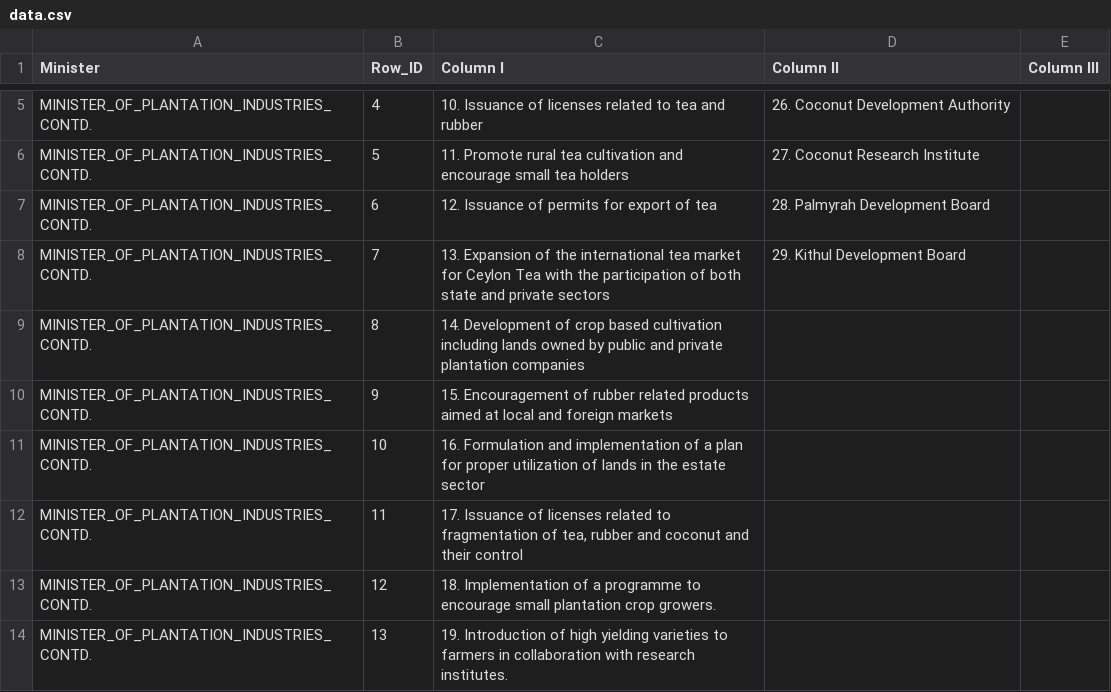
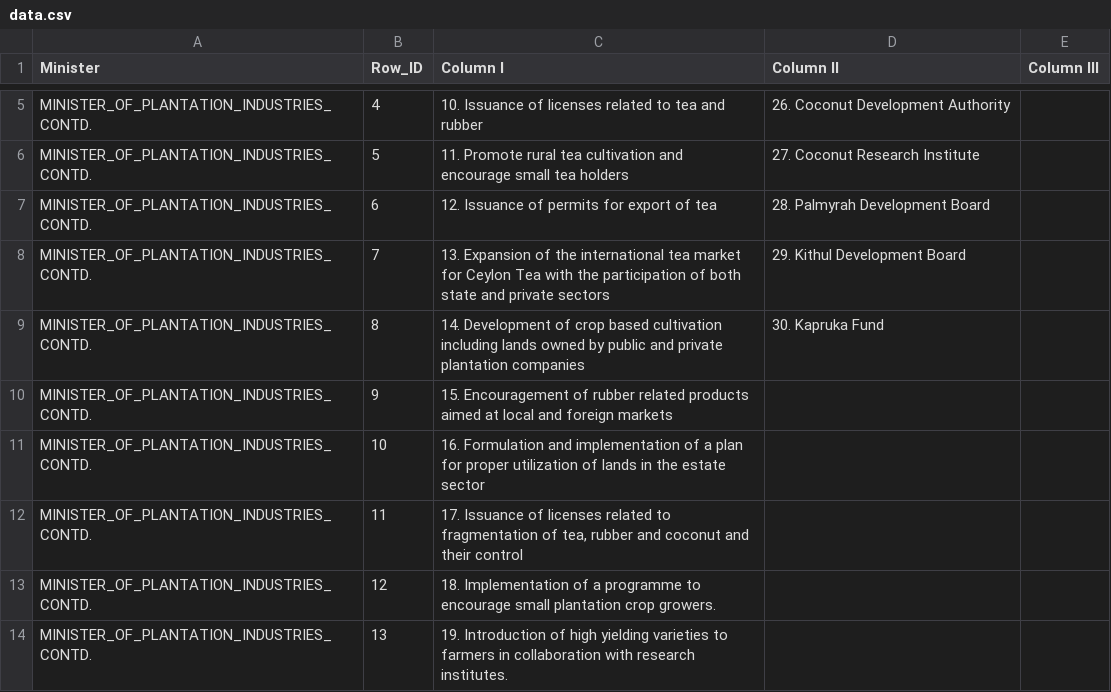
Before and after one commit to vibhatha/hugging-face-deepseek-ocr, a CSV file: output/orgchart_workflow_v2/tb_gzt/minister_of_plantation_industries_contd/data.csv, drawn as a sheet; only a part is shown, gaps mark what is left out; the diff covers the shown part only.

```diff
--- a/output/orgchart_workflow_v2/tb_gzt/minister_of_plantation_industries_contd/data.csv
+++ b/output/orgchart_workflow_v2/tb_gzt/minister_of_plantation_industries_contd/data.csv
@@ -23,3 +23,3 @@ MINISTER_OF_PLANTATION_INDUSTRIES_CONTD.,6,12. Issuance of permits for export of
 MINISTER_OF_PLANTATION_INDUSTRIES_CONTD.,7,13. Expansion of the international tea market for Ceylon Tea with the participation of both state and private sectors,29. Kithul Development Board,
-MINISTER_OF_PLANTATION_INDUSTRIES_CONTD.,8,14. Development of crop based cultivation including lands owned by public and private plantation companies,,
+MINISTER_OF_PLANTATION_INDUSTRIES_CONTD.,8,14. Development of crop based cultivation including lands owned by public and private plantation companies,30. Kapruka Fund,
 MINISTER_OF_PLANTATION_INDUSTRIES_CONTD.,9,15. Encouragement of rubber related products aimed at local and foreign markets,,
```
Also changed, not shown: 3 added rows and 30 edited cells elsewhere in this file, output/orgchart_workflow_v2/tb_gzt/final_consolidated_output.csv, output/orgchart_workflow_v2/tb_gzt/minister_of_defence/data.csv, 34 other files.
